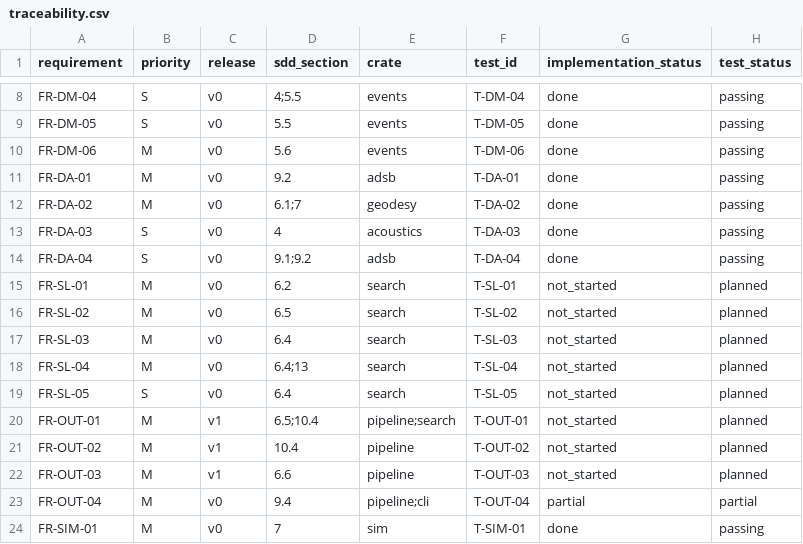
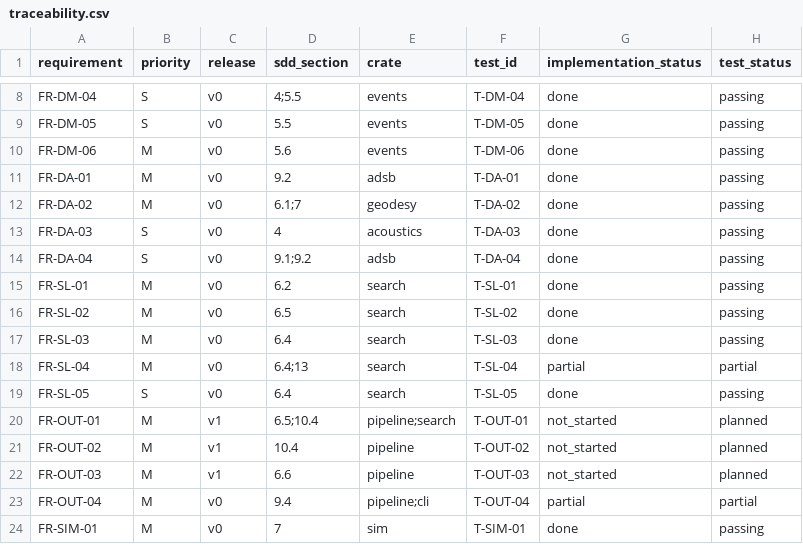
Before and after one commit to Zahir-Seid/Doppler_finder, a CSV file: docs/traceability.csv, drawn as a sheet; only a part is shown, gaps mark what is left out.

Commit message:
docs: mark FR-SL search requirements after M5

```diff
--- a/docs/traceability.csv
+++ b/docs/traceability.csv
@@ -14,7 +14,7 @@ FR-DA-03,S,v0,4,acoustics,T-DA-03,done,passing
 FR-DA-04,S,v0,9.1;9.2,adsb,T-DA-04,done,passing
-FR-SL-01,M,v0,6.2,search,T-SL-01,not_started,planned
-FR-SL-02,M,v0,6.5,search,T-SL-02,not_started,planned
-FR-SL-03,M,v0,6.4,search,T-SL-03,not_started,planned
-FR-SL-04,M,v0,6.4;13,search,T-SL-04,not_started,planned
-FR-SL-05,S,v0,6.4,search,T-SL-05,not_started,planned
+FR-SL-01,M,v0,6.2,search,T-SL-01,done,passing
+FR-SL-02,M,v0,6.5,search,T-SL-02,done,passing
+FR-SL-03,M,v0,6.4,search,T-SL-03,done,passing
+FR-SL-04,M,v0,6.4;13,search,T-SL-04,partial,partial
+FR-SL-05,S,v0,6.4,search,T-SL-05,done,passing
 FR-OUT-01,M,v1,6.5;10.4,pipeline;search,T-OUT-01,not_started,planned
```
